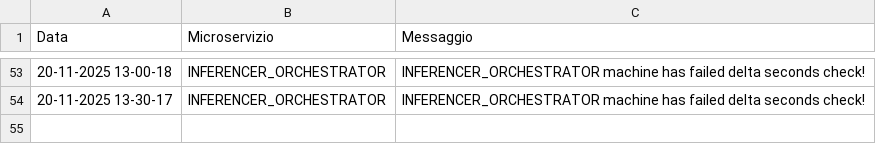
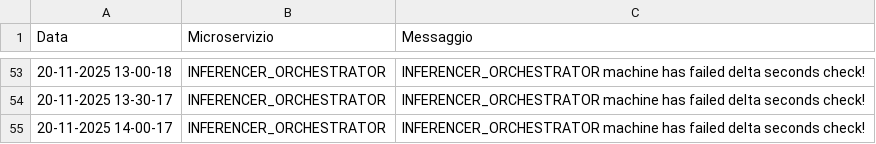
Before and after one commit to PasqualeDipalma/testAlert, a CSV file: logs.csv, drawn as a sheet; only a part is shown, gaps mark what is left out; the diff names each change by its address in the sheet, - before the commit and + after, or states it on an @@ line.

Commit message:
Service Down: INFERENCER_ORCHESTRATOR

```diff
--- a/logs.csv
+++ b/logs.csv
+row 55: 20-11-2025 14-00-17 | INFERENCER_ORCHESTRATOR | INFERENCER_ORCHESTRATOR machine has failed delta seconds check!
```
